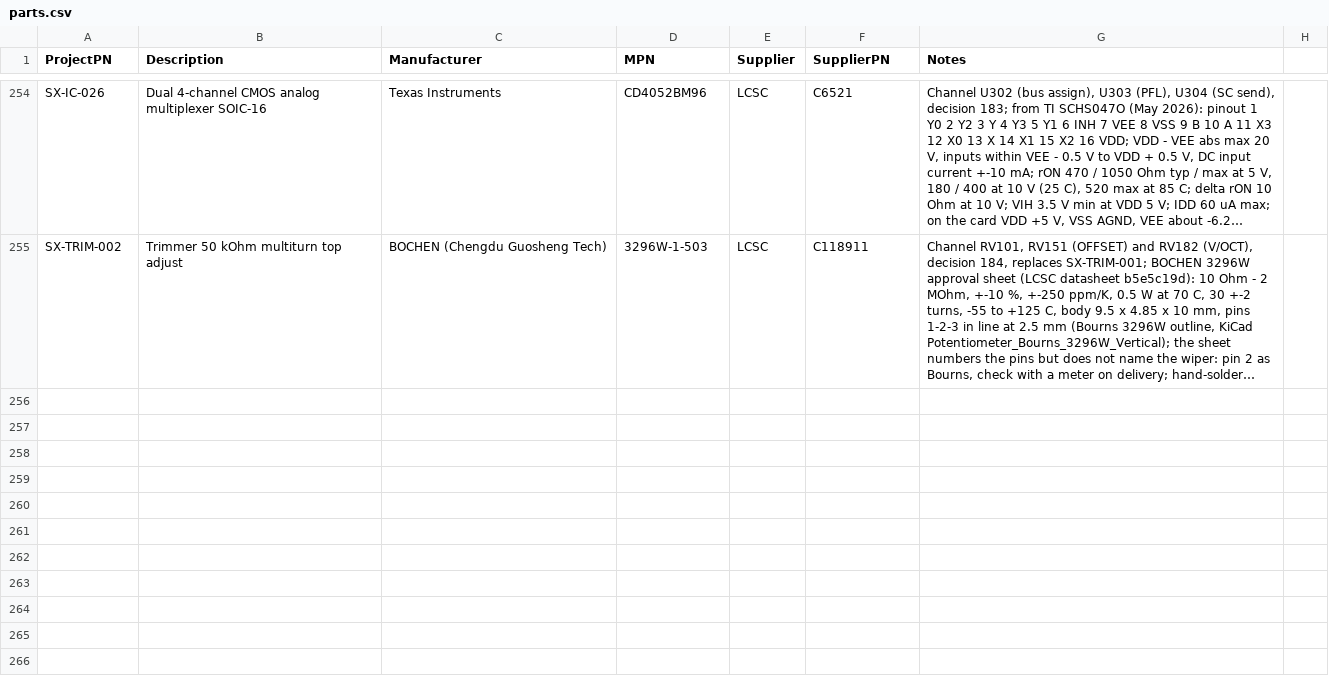
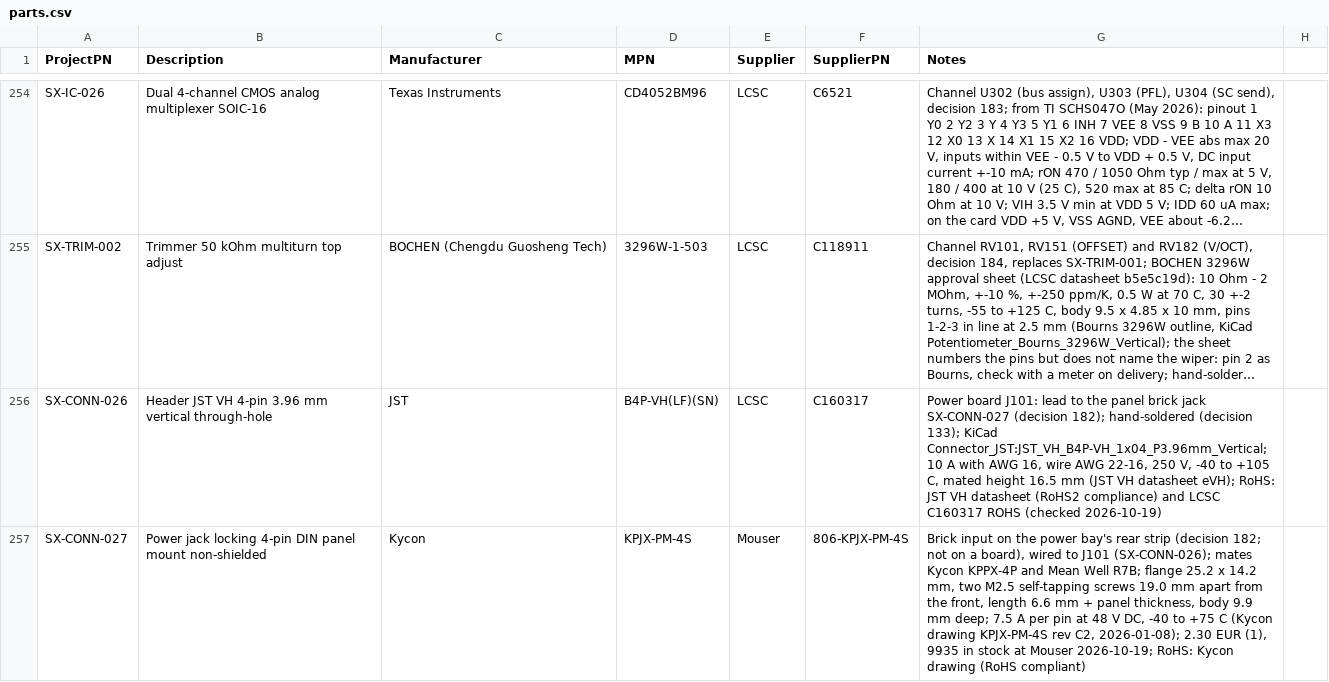
Before and after one commit to plektra/syntsamix, a CSV file: docs/parts.csv, drawn as a sheet; only a part is shown, gaps mark what is left out; long unchanged cells end in …; the diff covers the shown part only; the diff names each change by its address in the sheet, - before the commit and + after, or states it on an @@ line.

```diff
--- a/docs/parts.csv
+++ b/docs/parts.csv
+row 256: SX-CONN-026 | Header JST VH 4-pin 3.96 mm vertical through-hole | JST | B4P-VH(LF)(SN) | LCSC | C160317 | Power board J101: lead to the panel brick jack SX-CONN-027 (decision 182); hand-soldered (decision 133); KiCad Connector_JST:JST_VH_B4P-VH_1x04_P3.96mm_Vertical; 10 A with AWG 16, wire AWG 22-16, 250 V, -40 to +105 C, mated height 16.5 mm (JST VH datasheet eVH); RoHS: JST VH datasheet (RoHS2 compliance) and LCSC C160317 ROHS (checked 2026-10-19)
+row 257: SX-CONN-027 | Power jack locking 4-pin DIN panel mount non-shielded | Kycon | KPJX-PM-4S | Mouser | 806-KPJX-PM-4S | Brick input on the power bay's rear strip (decision 182; not on a board), wired to J101 (SX-CONN-026); mates Kycon KPPX-4P and Mean Well R7B; flange 25.2 x 14.2 mm, two M2.5 self-tapping screws 19.0 mm apart from the front, length 6.6 mm + panel thickness, body 9.9 mm deep; 7.5 A per pin at 48 V DC, -40 to +75 C (Kycon drawing KPJX-PM-4S rev C2, 2026-01-08); 2.30 EUR (1), 9935 in stock at Mouser 2026-10-19; RoHS: Kycon drawing (RoHS compliant)
```
Also changed, not shown: 2 added rows and 7 edited cells elsewhere in this file, docs/costs/offboard.csv, docs/costs/prices.csv, 27 other files.
